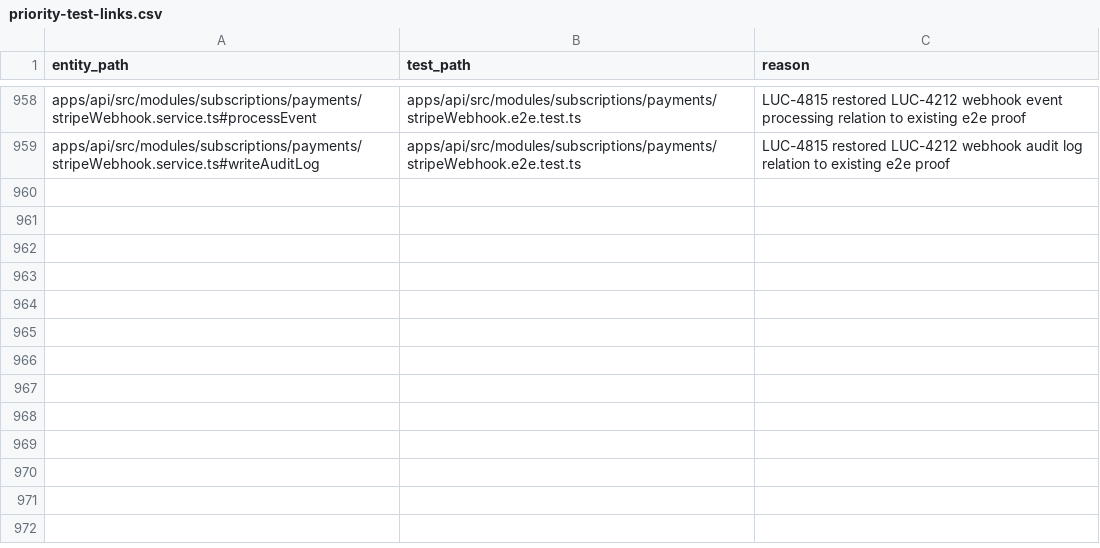
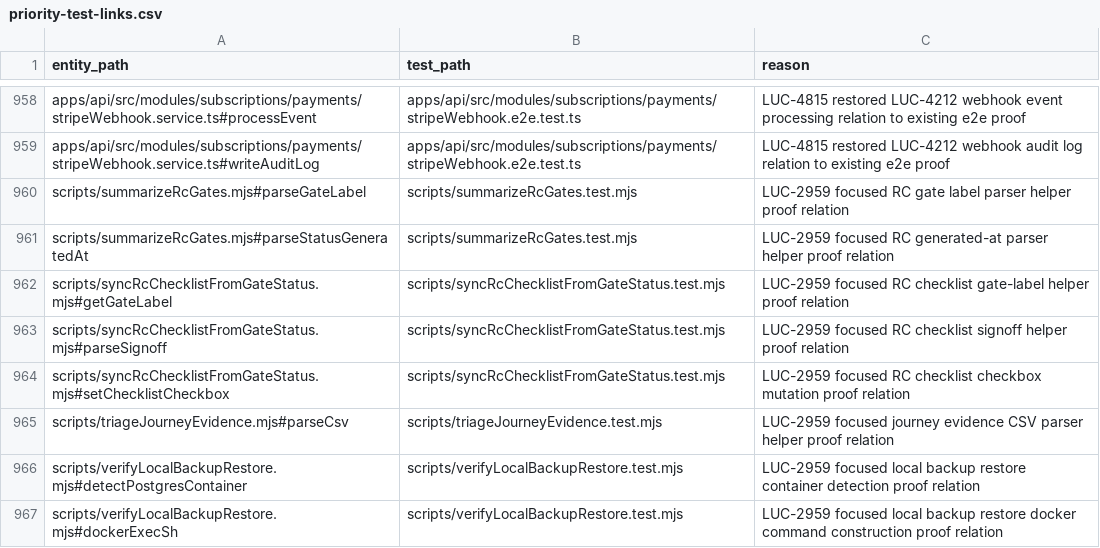
Before and after one commit to Wroblewski-Patryk/Soar, a CSV file: docs/architecture/relations/priority-test-links.csv, drawn as a sheet; only a part is shown, gaps mark what is left out; the diff names each change by its address in the sheet, - before the commit and + after, or states it on an @@ line.

Commit message:
test: add Soar static scan helper coverage
Co-Authored-By: Paperclip <noreply@paperclip.ing>

```diff
--- a/docs/architecture/relations/priority-test-links.csv
+++ b/docs/architecture/relations/priority-test-links.csv
+row 960: scripts/summarizeRcGates.mjs#parseGateLabel | scripts/summarizeRcGates.test.mjs | LUC-2959 focused RC gate label parser helper proof relation
+row 961: scripts/summarizeRcGates.mjs#parseStatusGeneratedAt | scripts/summarizeRcGates.test.mjs | LUC-2959 focused RC generated-at parser helper proof relation
+row 962: scripts/syncRcChecklistFromGateStatus.mjs#getGateLabel | scripts/syncRcChecklistFromGateStatus.test.mjs | LUC-2959 focused RC checklist gate-label helper proof relation
+row 963: scripts/syncRcChecklistFromGateStatus.mjs#parseSignoff | scripts/syncRcChecklistFromGateStatus.test.mjs | LUC-2959 focused RC checklist signoff helper proof relation
+row 964: scripts/syncRcChecklistFromGateStatus.mjs#setChecklistCheckbox | scripts/syncRcChecklistFromGateStatus.test.mjs | LUC-2959 focused RC checklist checkbox mutation proof relation
+row 965: scripts/triageJourneyEvidence.mjs#parseCsv | scripts/triageJourneyEvidence.test.mjs | LUC-2959 focused journey evidence CSV parser helper proof relation
+row 966: scripts/verifyLocalBackupRestore.mjs#detectPostgresContainer | scripts/verifyLocalBackupRestore.test.mjs | LUC-2959 focused local backup restore container detection proof relation
+row 967: scripts/verifyLocalBackupRestore.mjs#dockerExecSh | scripts/verifyLocalBackupRestore.test.mjs | LUC-2959 focused local backup restore docker command construction proof relation
```
Also changed, not shown: 6 other files.
